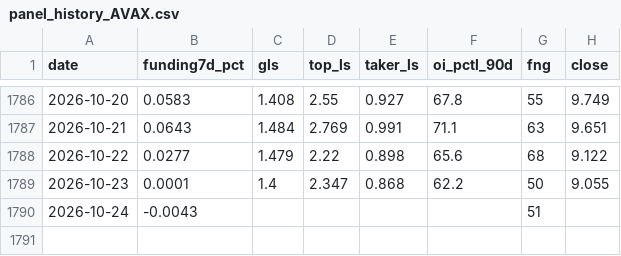
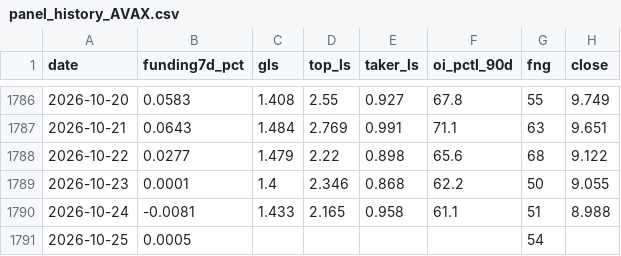
Before and after one commit to ronfi/tidemark, a CSV file: data/panel_history_AVAX.csv, drawn as a sheet; only a part is shown, gaps mark what is left out.

```diff
--- a/data/panel_history_AVAX.csv
+++ b/data/panel_history_AVAX.csv
@@ -1788,3 +1788,4 @@ date,funding7d_pct,gls,top_ls,taker_ls,oi_pctl_90d,fng,close
 2026-10-22,0.0277,1.479,2.22,0.898,65.6,68,9.122
-2026-10-23,0.0001,1.4,2.347,0.868,62.2,50,9.055
-2026-10-24,-0.0043,,,,,51,
+2026-10-23,0.0001,1.4,2.346,0.868,62.2,50,9.055
+2026-10-24,-0.0081,1.433,2.165,0.958,61.1,51,8.988
+2026-10-25,0.0005,,,,,54,
```
Also changed, not shown: data/panel_history.csv, data/panel_history_BNB.csv, 13 other files.
